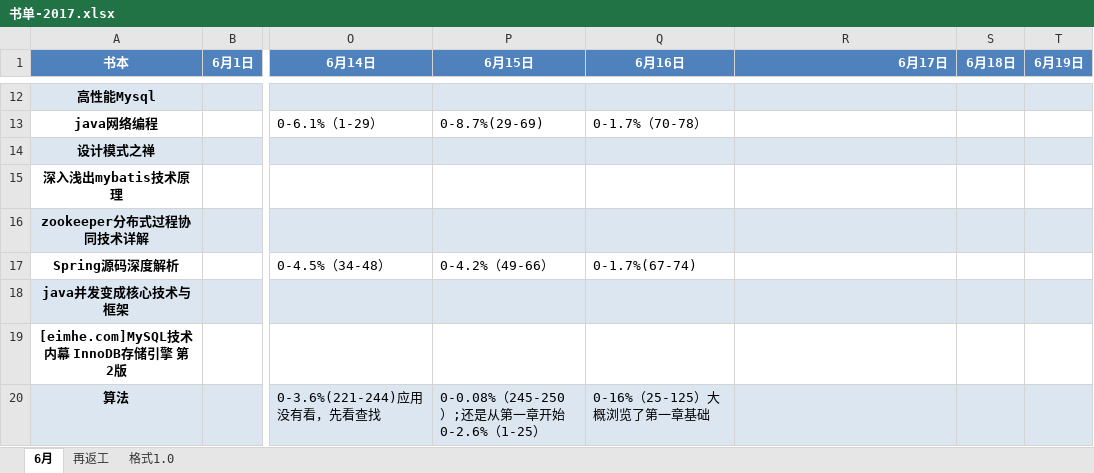
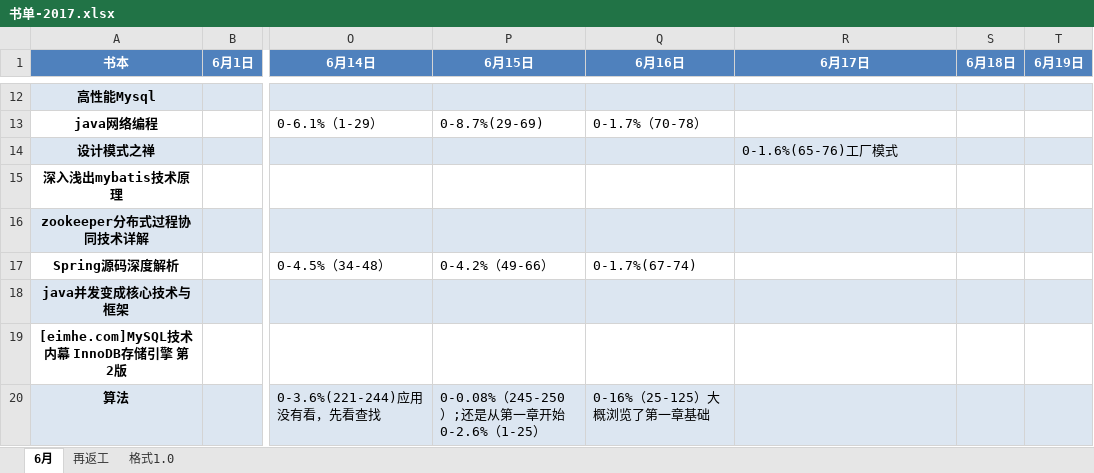
Before and after one commit to jianglong161/-, an Excel workbook: 书单-2017.xlsx, sheet 6月, drawn as a sheet; only a part is shown, gaps mark what is left out; values as stored, in another font and other column widths than the file's, no borders; the diff names each change by its address in the sheet, - before the commit and + after, or states it on an @@ line.

Commit message:
更新书单进度-设计模式

```diff
--- a/书单-2017.xlsx (sheet 6月)
+++ b/书单-2017.xlsx (sheet 6月)
-R1 alignment: right
+R1 alignment: center
-R14 (6月17日): (empty)
+R14 (6月17日): 0-1.6%(65-76)工厂模式
```
